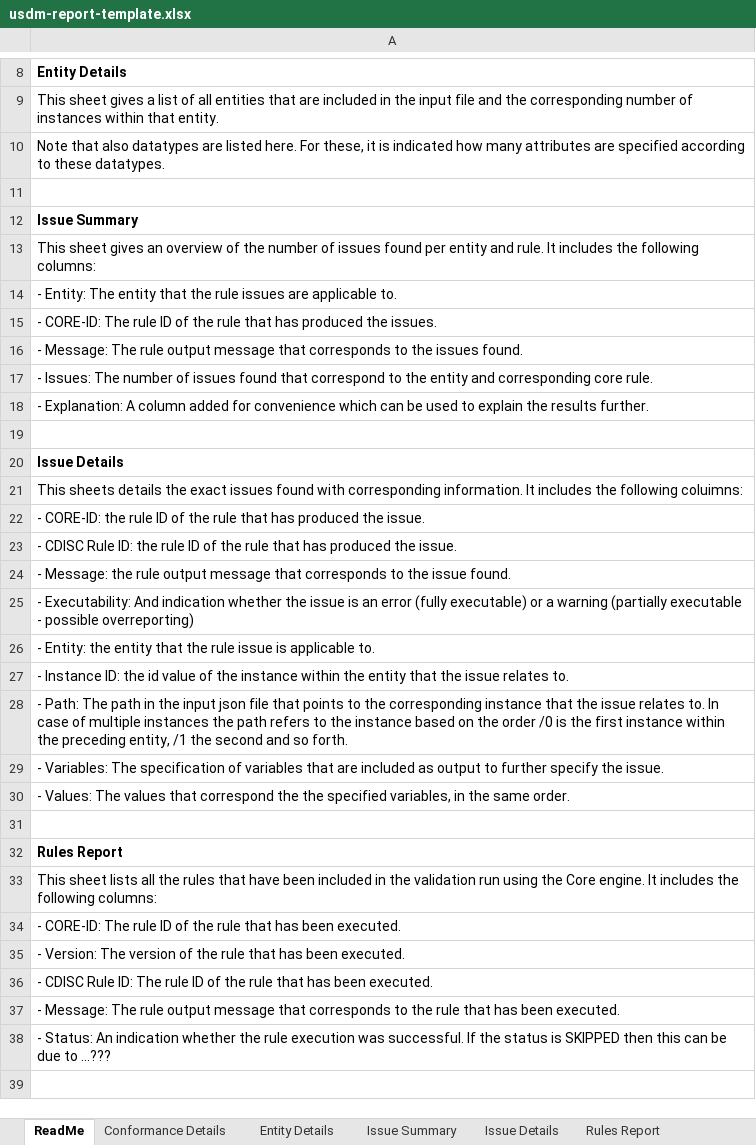
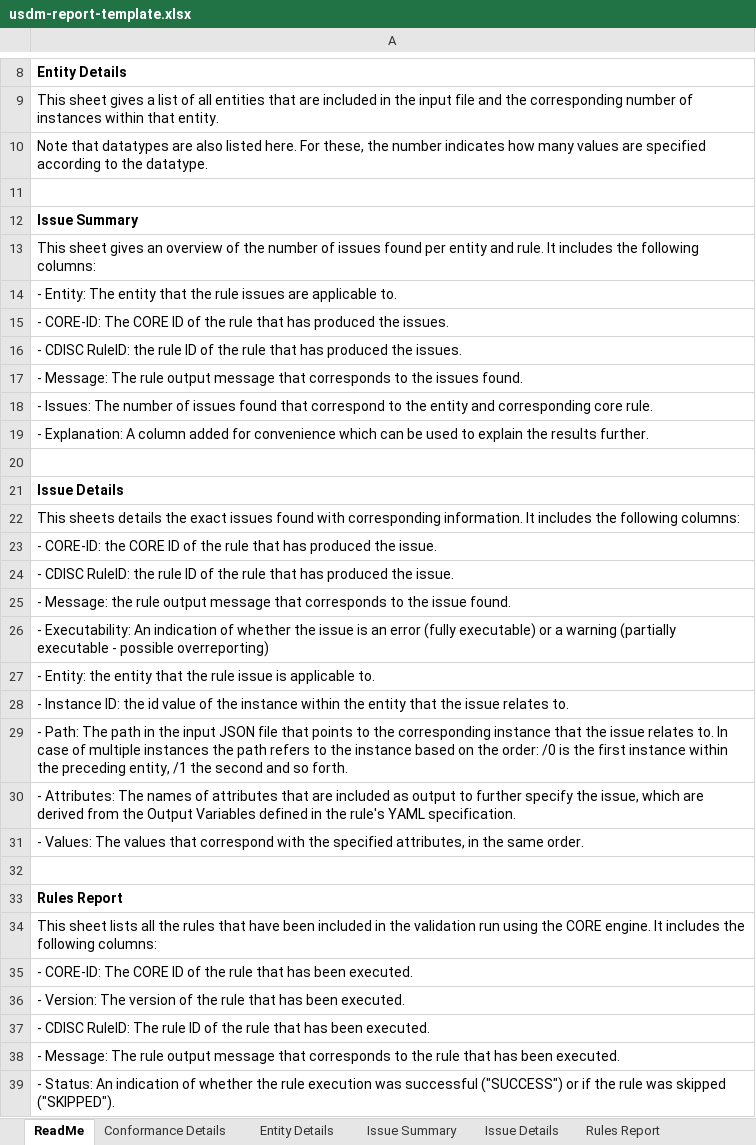
Before and after one commit to cdisc-org/cdisc-rules-engine, an Excel workbook: resources/templates/usdm-report-template.xlsx, sheet ReadMe, drawn as a sheet; only a part is shown, gaps mark what is left out; values as stored, in another font and other column widths than the file's, no borders; addresses are those after the commit; the diff covers the shown part only; the diff names each change by its address in the sheet, - before the commit and + after, or states it on an @@ line.

Commit message:
Template ReadMe updates

```diff
--- a/resources/templates/usdm-report-template.xlsx (sheet ReadMe)
+++ b/resources/templates/usdm-report-template.xlsx (sheet ReadMe)
-A10: Note that also datatypes are listed here. For these, it is indicated how many attributes are specified according to these datatypes.
+A10: Note that datatypes are also listed here. For these, the number indicates how many values are specified according to the datatype.
-A15: …CORE-ID: The rule ID of…
+A15: …CORE-ID: The CORE ID of…
+row 16: - CDISC RuleID: the rule ID of the rule that has produced the issues.
-A22: …the following coluimns:
+A22: …the following columns:
-A23: …CORE-ID: the rule ID of…
+A23: …CORE-ID: the CORE ID of…
-A24: - CDISC Rule ID: the rule…
+A24: - CDISC RuleID: the rule…
-A26: - Executability: And indication whether the…
+A26: - Executability: An indication of whether the…
-A29: …the input json file that points to the corresponding instance that the issue relates to. In case of multiple instances the path refers to the instance based on the order /0 is…
+A29: …the input JSON file that points to the corresponding instance that the issue relates to. In case of multiple instances the path refers to the instance based on the order: /0 is…
-A30: - Variables: The specification of variables that are included as output to further specify the issue.
+A30: - Attributes: The names of attributes that are included as output to further specify the issue, which are derived from the Output Variables defined in the rule's YAML specification.
-A31: …that correspond the the specified variables, in the…
+A31: …that correspond with the specified attributes, in the…
-A34: …using the Core engine. It…
+A34: …using the CORE engine. It…
-A35: …CORE-ID: The rule ID of…
+A35: …CORE-ID: The CORE ID of…
-A37: - CDISC Rule ID: The rule…
+A37: - CDISC RuleID: The rule…
-A39: …An indication whether the rule execution was successful. If the status is SKIPPED then this can be due to ...???
+A39: …An indication of whether the rule execution was successful ("SUCCESS") or if the rule was skipped ("SKIPPED").
```
Also changed, not shown: 2 edited cells elsewhere in this sheet.
